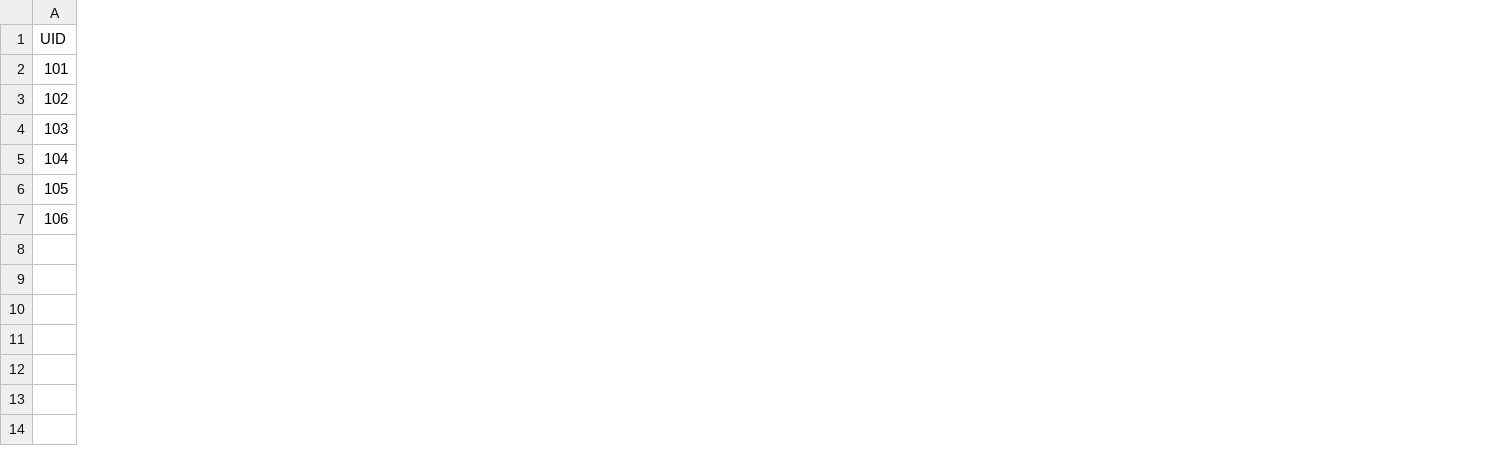
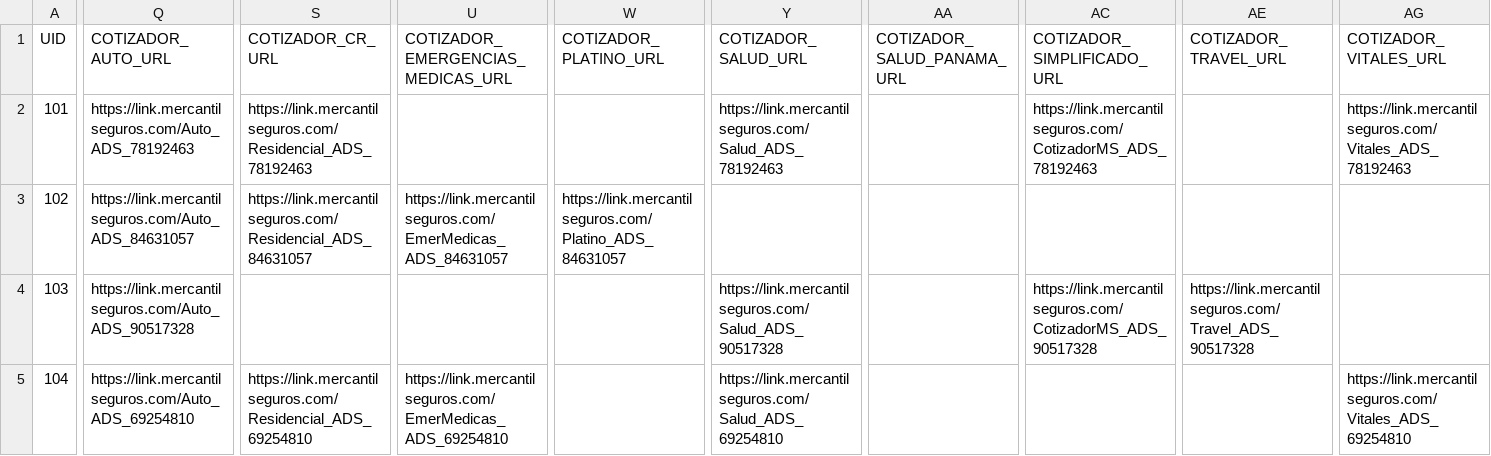
Before and after one commit to mlastra-dana/microsite_asesores, a CSV file: docs/dana-microsite-asesores-demo.csv, drawn as a sheet; only a part is shown, gaps mark what is left out; removed rows and columns are numbered as before the commit, all else as after; rows hold the shown columns only; the diff names each change by its address in the sheet, - before the commit and + after, or states it on an @@ line.

```diff
--- a/docs/dana-microsite-asesores-demo.csv
+++ b/docs/dana-microsite-asesores-demo.csv
+column Q (COTIZADOR_AUTO_URL), rows 2-5: https://link.mercantilseguros.com/Auto_ADS_78192463 | https://link.mercantilseguros.com/Auto_ADS_84631057 | https://link.mercantilseguros.com/Auto_ADS_90517328 | https://link.mercantilseguros.com/Auto_ADS_69254810
+column S (COTIZADOR_CR_URL), rows 2-5: https://link.mercantilseguros.com/Residencial_ADS_78192463 | https://link.mercantilseguros.com/Residencial_ADS_84631057 |  | https://link.mercantilseguros.com/Residencial_ADS_69254810
+column U, rows 1-5: COTIZADOR_EMERGENCIAS_MEDICAS_URL |  | https://link.mercantilseguros.com/EmerMedicas_ADS_84631057 |  | https://link.mercantilseguros.com/EmerMedicas_ADS_69254810
+column W (COTIZADOR_PLATINO_URL), row 3: https://link.mercantilseguros.com/Platino_ADS_84631057
+column Y (COTIZADOR_SALUD_URL), rows 2-5: https://link.mercantilseguros.com/Salud_ADS_78192463 |  | https://link.mercantilseguros.com/Salud_ADS_90517328 | https://link.mercantilseguros.com/Salud_ADS_69254810
+column AA (COTIZADOR_SALUD_PANAMA_URL), empty
+column AC (COTIZADOR_SIMPLIFICADO_URL), rows 2-4: https://link.mercantilseguros.com/CotizadorMS_ADS_78192463 |  | https://link.mercantilseguros.com/CotizadorMS_ADS_90517328
+column AE (COTIZADOR_TRAVEL_URL), row 4: https://link.mercantilseguros.com/Travel_ADS_90517328
+column AG (COTIZADOR_VITALES_URL), rows 2-5: https://link.mercantilseguros.com/Vitales_ADS_78192463 |  |  | https://link.mercantilseguros.com/Vitales_ADS_69254810
-row 6: 105
-row 7: 106
```
Also changed, not shown: 9 other files.
